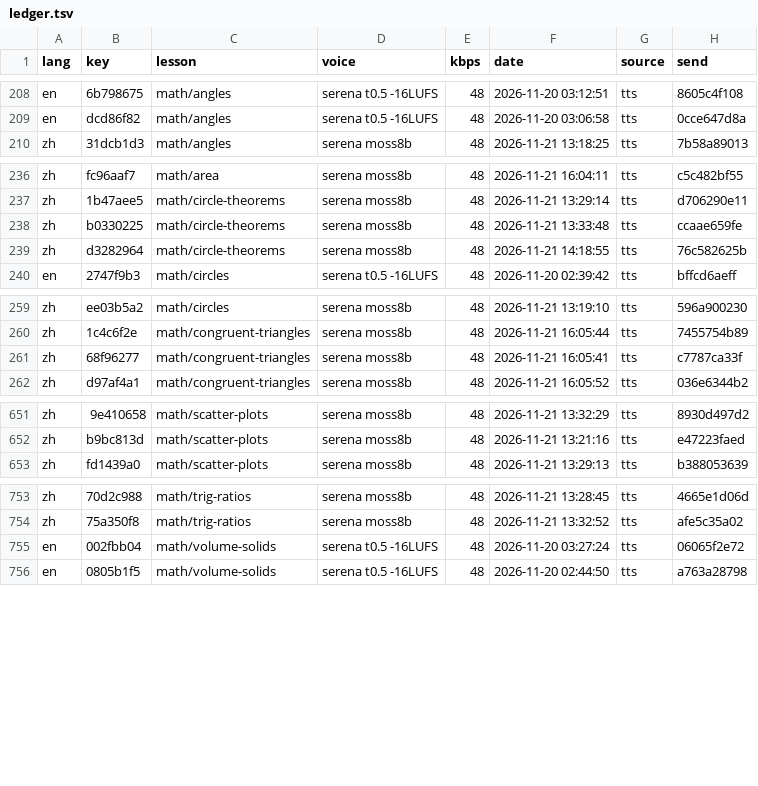
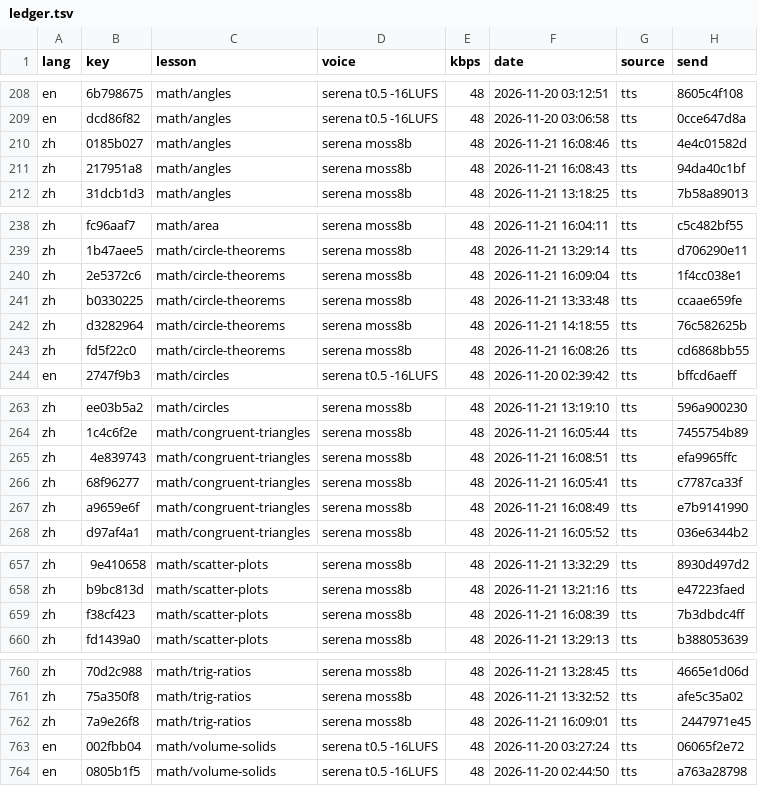
Before and after one commit to gladcolor/gc-audio-lang-math, a TSV file: status/ledger.tsv, drawn as a sheet; only a part is shown, gaps mark what is left out; the diff names each change by its address in the sheet, - before the commit and + after, or states it on an @@ line.

Commit message:
math/circle-theorems: read-aloud (run) - finished (5/5 serena)

```diff
--- a/status/ledger.tsv
+++ b/status/ledger.tsv
+row 210: zh | 0185b027 | math/angles | serena moss8b | 48 | 2026-11-21 16:08:46 | tts | 4e4c01582d
+row 211: zh | 217951a8 | math/angles | serena moss8b | 48 | 2026-11-21 16:08:43 | tts | 94da40c1bf
+row 240: zh | 2e5372c6 | math/circle-theorems | serena moss8b | 48 | 2026-11-21 16:09:04 | tts | 1f4cc038e1
+row 243: zh | fd5f22c0 | math/circle-theorems | serena moss8b | 48 | 2026-11-21 16:08:26 | tts | cd6868bb55
+row 265: zh | 4e839743 | math/congruent-triangles | serena moss8b | 48 | 2026-11-21 16:08:51 | tts | efa9965ffc
+row 267: zh | a9659e6f | math/congruent-triangles | serena moss8b | 48 | 2026-11-21 16:08:49 | tts | e7b9141990
+row 659: zh | f38cf423 | math/scatter-plots | serena moss8b | 48 | 2026-11-21 16:08:39 | tts | 7b3dbdc4ff
+row 762: zh | 7a9e26f8 | math/trig-ratios | serena moss8b | 48 | 2026-11-21 16:09:01 | tts | 2447971e45
```
Also changed, not shown: 12 other files.
